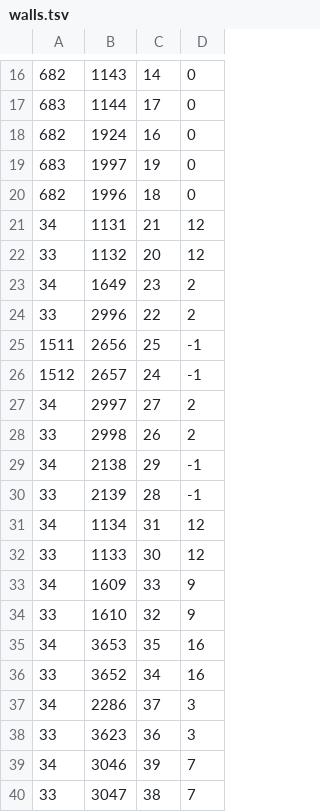
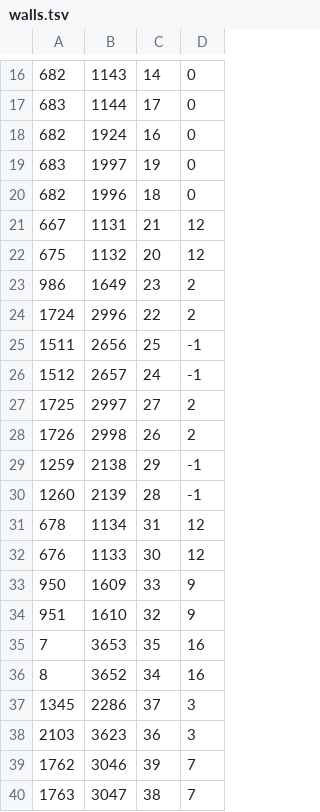
Before and after one commit to Vlad-Tarabukin/better-hlm-editor, a TSV file: walls.tsv, drawn as a sheet; only a part is shown, gaps mark what is left out; the diff covers the shown part only.

```diff
--- a/walls.tsv
+++ b/walls.tsv
@@ -20,21 +20,21 @@
 682	1996	18	0
-34	1131	21	12
-33	1132	20	12
-34	1649	23	2
-33	2996	22	2
+667	1131	21	12
+675	1132	20	12
+986	1649	23	2
+1724	2996	22	2
 1511	2656	25	-1
 1512	2657	24	-1
-34	2997	27	2
-33	2998	26	2
-34	2138	29	-1
-33	2139	28	-1
-34	1134	31	12
-33	1133	30	12
-34	1609	33	9
-33	1610	32	9
-34	3653	35	16
-33	3652	34	16
-34	2286	37	3
-33	3623	36	3
-34	3046	39	7
-33	3047	38	7
+1725	2997	27	2
+1726	2998	26	2
+1259	2138	29	-1
+1260	2139	28	-1
+678	1134	31	12
+676	1133	30	12
+950	1609	33	9
+951	1610	32	9
+7	3653	35	16
+8	3652	34	16
+1345	2286	37	3
+2103	3623	36	3
+1762	3046	39	7
+1763	3047	38	7
```
Also changed, not shown: 12 edited cells elsewhere in this file, enemies.tsv, 15 other files.
